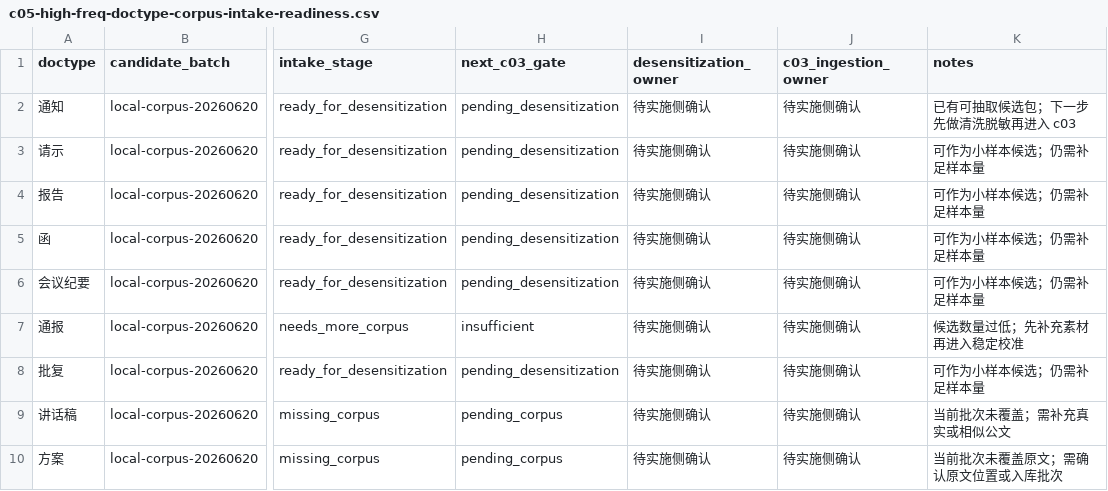
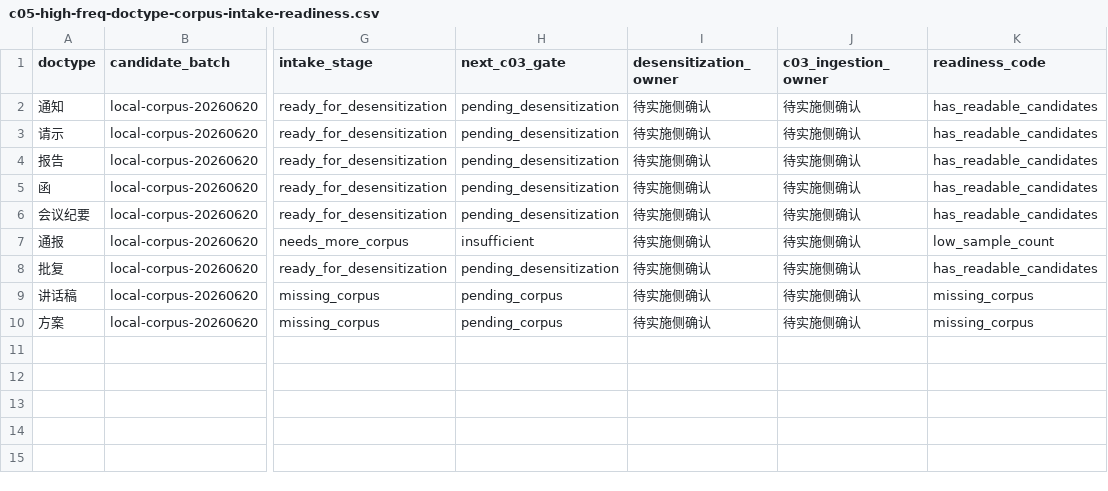
Before and after one commit to tajiaoyezi/GovScribe, a CSV file: docs/other/c05-high-freq-doctype-corpus-intake-readiness.csv, drawn as a sheet; only a part is shown, gaps mark what is left out; the diff names each change by its address in the sheet, - before the commit and + after, or states it on an @@ line.

```diff
--- a/docs/other/c05-high-freq-doctype-corpus-intake-readiness.csv
+++ b/docs/other/c05-high-freq-doctype-corpus-intake-readiness.csv
-K1: notes
+K1: readiness_code
-K2 (readiness_code): 已有可抽取候选包；下一步先做清洗脱敏再进入 c03
+K2 (readiness_code): has_readable_candidates
-K3:K6 (readiness_code): 可作为小样本候选；仍需补足样本量
+K3:K6 (readiness_code): has_readable_candidates
-K7 (readiness_code): 候选数量过低；先补充素材再进入稳定校准
+K7 (readiness_code): low_sample_count
-K8 (readiness_code): 可作为小样本候选；仍需补足样本量
+K8 (readiness_code): has_readable_candidates
-K9 (readiness_code): 当前批次未覆盖；需补充真实或相似公文
+K9 (readiness_code): missing_corpus
-K10 (readiness_code): 当前批次未覆盖原文；需确认原文位置或入库批次
+K10 (readiness_code): missing_corpus
```
Also changed, not shown: 2 other files.
